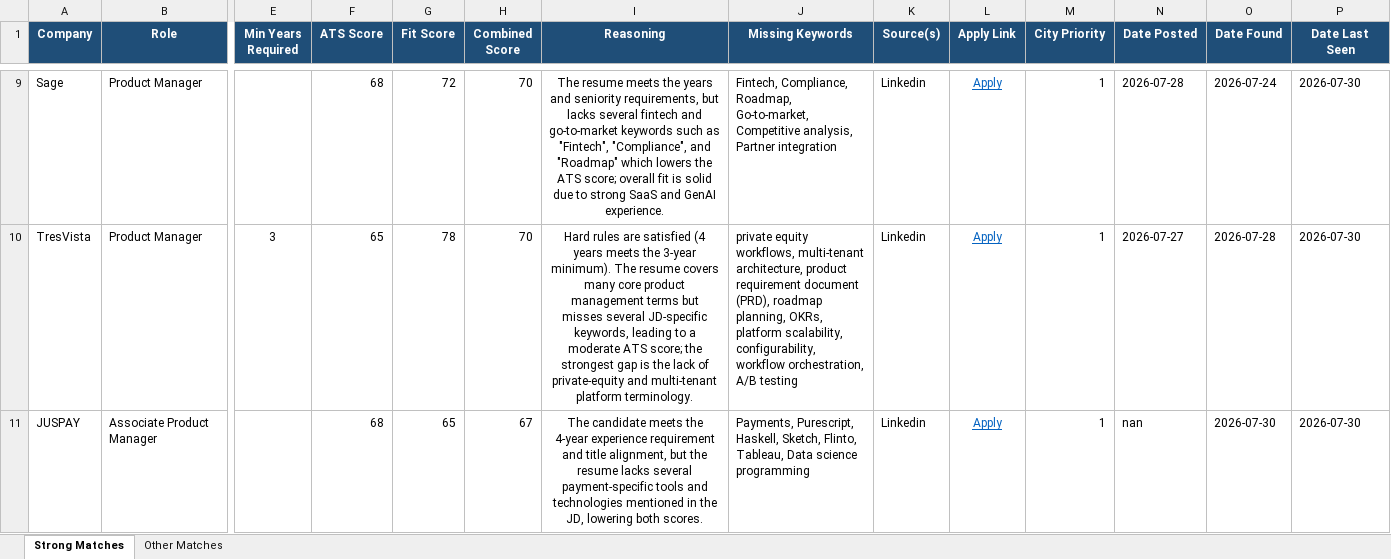
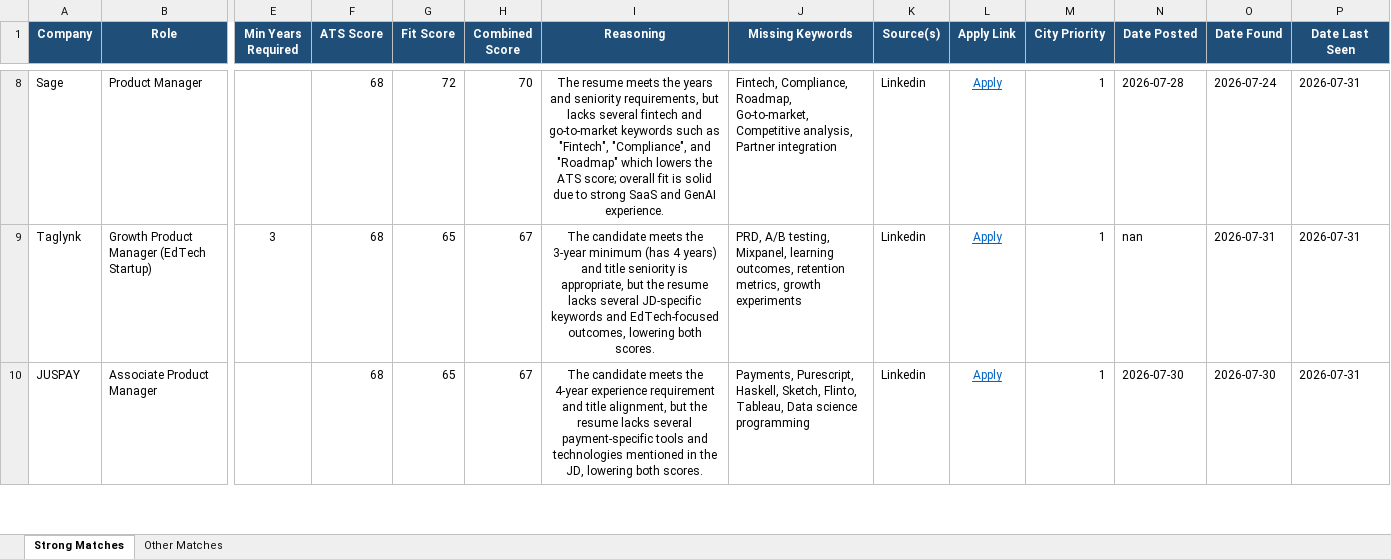
Before and after one commit to anirbanp19/Job-Tracker, an Excel workbook: output/jobs_master.xlsx, sheet Strong Matches, drawn as a sheet; only a part is shown, gaps mark what is left out; values as stored, in another font and other column widths than the file's, no borders; removed rows and columns are numbered as before the commit, all else as after; rows hold the shown columns only; the diff covers the shown part only; the diff names each change by its address in the sheet, - before the commit and + after, or states it on an @@ line.

```diff
--- a/output/jobs_master.xlsx (sheet Strong Matches)
+++ b/output/jobs_master.xlsx (sheet Strong Matches)
-P8 (Date Last Seen): 2026-07-30
+P8 (Date Last Seen): 2026-07-31
-row 10: TresVista | Product Manager | 3 | 65 | 78 | 70 | Hard rules are satisfied (4 years meets the 3-year minimum). The resume covers many core product management terms but misses several JD-specific keywords, leading to a moderate ATS score; the strongest gap is the lack of private‑equity and multi‑tenant platform terminology. | private equity workflows, multi‑tenant architecture, product requirement document (PRD), roadmap planning, OKRs, platform scalability, configurability, workflow orchestration, A/B testing | Linkedin | Apply | 1 | 2026-07-27 | 2026-07-28 | 2026-07-30
+row 9: Taglynk | Growth Product Manager (EdTech Startup) | 3 | 68 | 65 | 67 | The candidate meets the 3‑year minimum (has 4 years) and title seniority is appropriate, but the resume lacks several JD‑specific keywords and EdTech‑focused outcomes, lowering both scores. | PRD, A/B testing, Mixpanel, learning outcomes, retention metrics, growth experiments | Linkedin | Apply | 1 | nan | 2026-07-31 | 2026-07-31
-N10 (Date Posted): nan
+N10 (Date Posted): 2026-07-30
-P10 (Date Last Seen): 2026-07-30
+P10 (Date Last Seen): 2026-07-31
```
Also changed, not shown: 10 added rows, 6 removed rows and 52 edited cells elsewhere in this sheet, sheet Other Matches, 1 other file.
